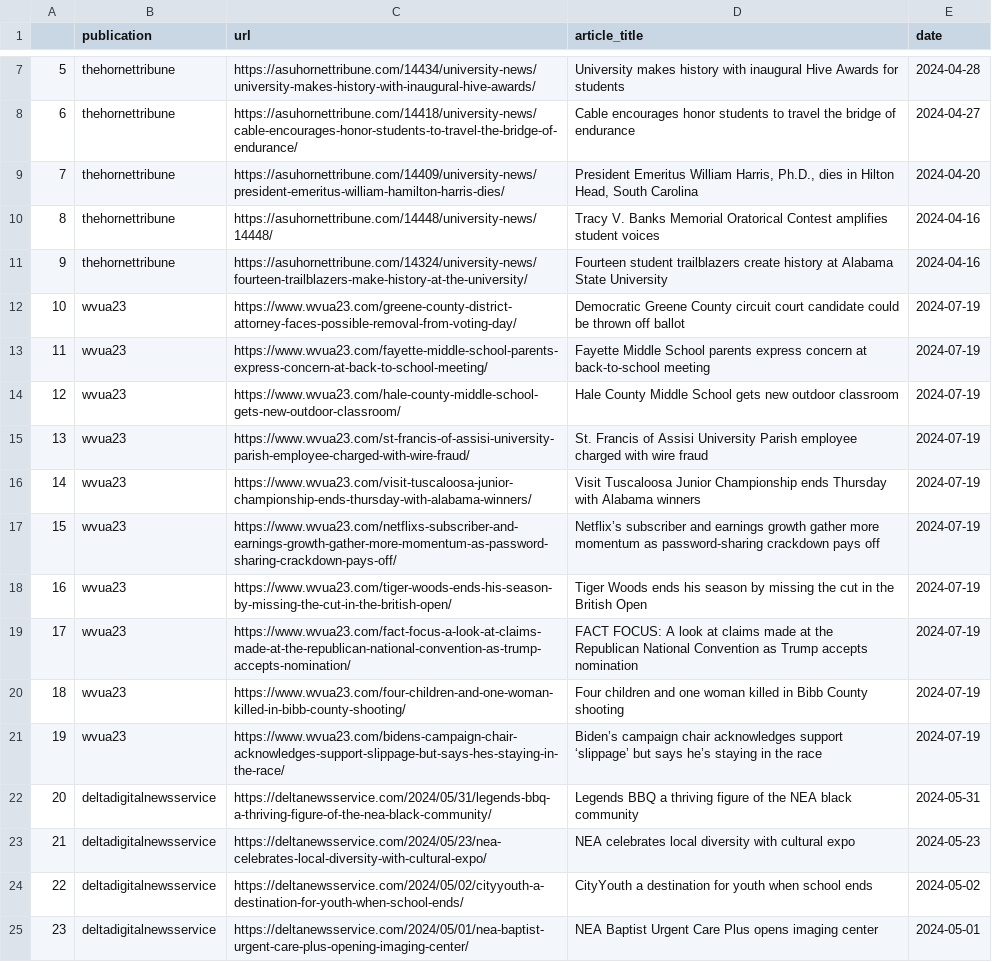
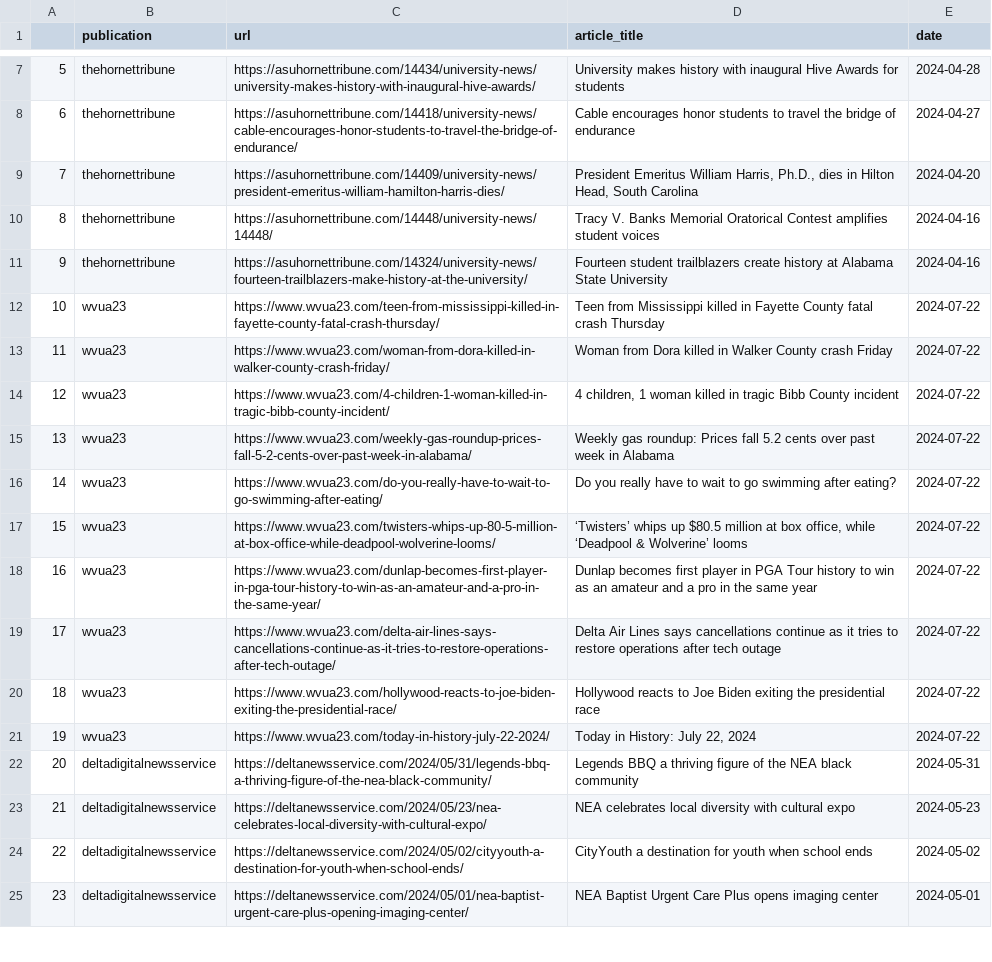
Before and after one commit to Lauren-10/CommunityNews, a CSV file: urls.csv, drawn as a sheet; only a part is shown, gaps mark what is left out.

```diff
--- a/urls.csv
+++ b/urls.csv
@@ -11,12 +11,12 @@
 9,thehornettribune,https://asuhornettribune.com/14324/university-news/fourteen-trailblazers-make-history-at-the-university/,Fourteen student trailblazers create history at Alabama State University,2024-04-16
-10,wvua23,https://www.wvua23.com/greene-county-district-attorney-faces-possible-removal-from-voting-day/,Democratic Greene County circuit court candidate could be thrown off ballot,2024-07-19
-11,wvua23,https://www.wvua23.com/fayette-middle-school-parents-express-concern-at-back-to-school-meeting/,Fayette Middle School parents express concern at back-to-school meeting,2024-07-19
-12,wvua23,https://www.wvua23.com/hale-county-middle-school-gets-new-outdoor-classroom/,Hale County Middle School gets new outdoor classroom,2024-07-19
-13,wvua23,https://www.wvua23.com/st-francis-of-assisi-university-parish-employee-charged-with-wire-fraud/,St. Francis of Assisi University Parish employee charged with wire fraud,2024-07-19
-14,wvua23,https://www.wvua23.com/visit-tuscaloosa-junior-championship-ends-thursday-with-alabama-winners/,Visit Tuscaloosa Junior Championship ends Thursday with Alabama winners,2024-07-19
-15,wvua23,https://www.wvua23.com/netflixs-subscriber-and-earnings-growth-gather-more-momentum-as-password-sharing-crackdown-pays-off/,Netflix’s subscriber and earnings growth gather more momentum as password-sharing crackdown pays off,2024-07-19
-16,wvua23,https://www.wvua23.com/tiger-woods-ends-his-season-by-missing-the-cut-in-the-british-open/,Tiger Woods ends his season by missing the cut in the British Open,2024-07-19
-17,wvua23,https://www.wvua23.com/fact-focus-a-look-at-claims-made-at-the-republican-national-convention-as-trump-accepts-nomination/,FACT FOCUS: A look at claims made at the Republican National Convention as Trump accepts nomination,2024-07-19
-18,wvua23,https://www.wvua23.com/four-children-and-one-woman-killed-in-bibb-county-shooting/,Four children and one woman killed in Bibb County shooting,2024-07-19
-19,wvua23,https://www.wvua23.com/bidens-campaign-chair-acknowledges-support-slippage-but-says-hes-staying-in-the-race/,Biden’s campaign chair acknowledges support ‘slippage’ but says he’s staying in the race,2024-07-19
+10,wvua23,https://www.wvua23.com/teen-from-mississippi-killed-in-fayette-county-fatal-crash-thursday/,Teen from Mississippi killed in Fayette County fatal crash Thursday,2024-07-22
+11,wvua23,https://www.wvua23.com/woman-from-dora-killed-in-walker-county-crash-friday/,Woman from Dora killed in Walker County crash Friday,2024-07-22
+12,wvua23,https://www.wvua23.com/4-children-1-woman-killed-in-tragic-bibb-county-incident/,"4 children, 1 woman killed in tragic Bibb County incident",2024-07-22
+13,wvua23,https://www.wvua23.com/weekly-gas-roundup-prices-fall-5-2-cents-over-past-week-in-alabama/,Weekly gas roundup: Prices fall 5.2 cents over past week in Alabama,2024-07-22
+14,wvua23,https://www.wvua23.com/do-you-really-have-to-wait-to-go-swimming-after-eating/,Do you really have to wait to go swimming after eating?,2024-07-22
+15,wvua23,https://www.wvua23.com/twisters-whips-up-80-5-million-at-box-office-while-deadpool-wolverine-looms/,"‘Twisters’ whips up $80.5 million at box office, while ‘Deadpool & Wolverine’ looms",2024-07-22
+16,wvua23,https://www.wvua23.com/dunlap-becomes-first-player-in-pga-tour-history-to-win-as-an-amateur-and-a-pro-in-the-same-year/,Dunlap becomes first player in PGA Tour history to win as an amateur and a pro in the same year,2024-07-22
+17,wvua23,https://www.wvua23.com/delta-air-lines-says-cancellations-continue-as-it-tries-to-restore-operations-after-tech-outage/,Delta Air Lines says cancellations continue as it tries to restore operations after tech outage,2024-07-22
+18,wvua23,https://www.wvua23.com/hollywood-reacts-to-joe-biden-exiting-the-presidential-race/,Hollywood reacts to Joe Biden exiting the presidential race,2024-07-22
+19,wvua23,https://www.wvua23.com/today-in-history-july-22-2024/,"Today in History: July 22, 2024",2024-07-22
 20,deltadigitalnewsservice,https://deltanewsservice.com/2024/05/31/legends-bbq-a-thriving-figure-of-the-nea-black-community/,Legends BBQ a thriving figure of the NEA black community,2024-05-31
```
Also changed, not shown: 1 other file.
